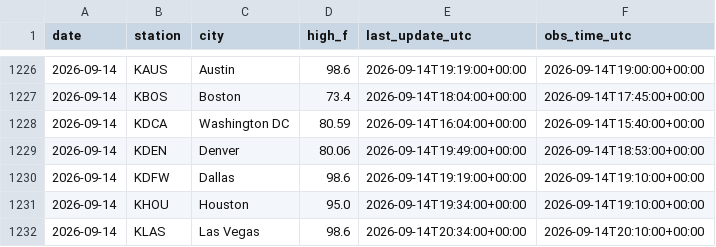
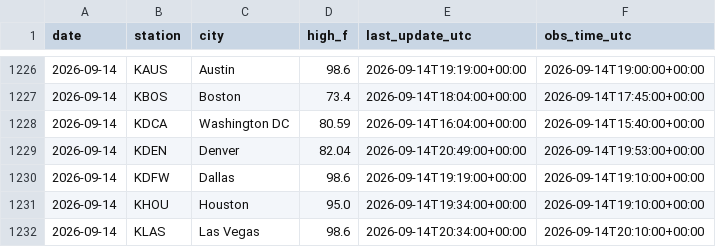
Before and after one commit to chrisscott2526-prog/Weather-Bot, a CSV file: daily_highs.csv, drawn as a sheet; only a part is shown, gaps mark what is left out.

```diff
--- a/daily_highs.csv
+++ b/daily_highs.csv
@@ -1228,3 +1228,3 @@ date,station,city,high_f,last_update_utc,obs_time_utc
 2026-09-14,KDCA,Washington DC,80.59,2026-09-14T16:04:00+00:00,2026-09-14T15:40:00+00:00
-2026-09-14,KDEN,Denver,80.06,2026-09-14T19:49:00+00:00,2026-09-14T18:53:00+00:00
+2026-09-14,KDEN,Denver,82.04,2026-09-14T20:49:00+00:00,2026-09-14T19:53:00+00:00
 2026-09-14,KDFW,Dallas,98.6,2026-09-14T19:19:00+00:00,2026-09-14T19:10:00+00:00
```
Also changed, not shown: 2 other files.
